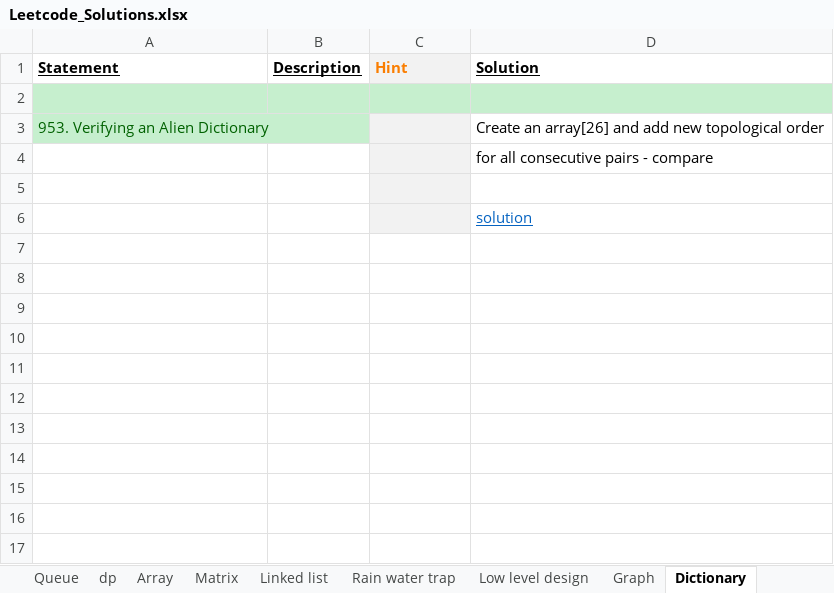
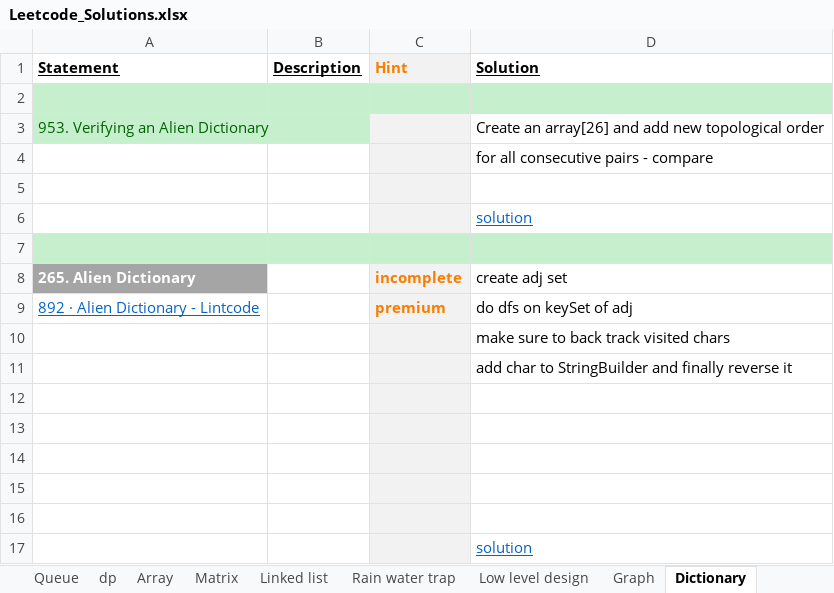
Before and after one commit to Jayaraj342/leetcode-solutions, an Excel workbook: Leetcode_Solutions.xlsx, sheet Dictionary, drawn as a sheet; values as stored, in another font and other column widths than the file's, no borders; charts and pictures not drawn; the diff names each change by its address in the sheet, - before the commit and + after, or states it on an @@ line.

Commit message:
AlienDictionary - Feb 26 2022

```diff
--- a/Leetcode_Solutions.xlsx (sheet Dictionary)
+++ b/Leetcode_Solutions.xlsx (sheet Dictionary)
+row 7: (empty)
+row 8: 265. Alien Dictionary |  | incomplete | create adj set
+row 9: 892 · Alien Dictionary - Lintcode |  | premium | do dfs on keySet of adj
+row 10:  |  |  | make sure to back track visited chars
+row 11:  |  |  | add char to StringBuilder and finally reverse it
+row 12: (empty)
+row 13: (empty)
+row 14: (empty)
+row 15: (empty)
+row 16: (empty)
+row 17:  |  |  | solution
```
Also changed, not shown: charts or pictures, 1 other file.
